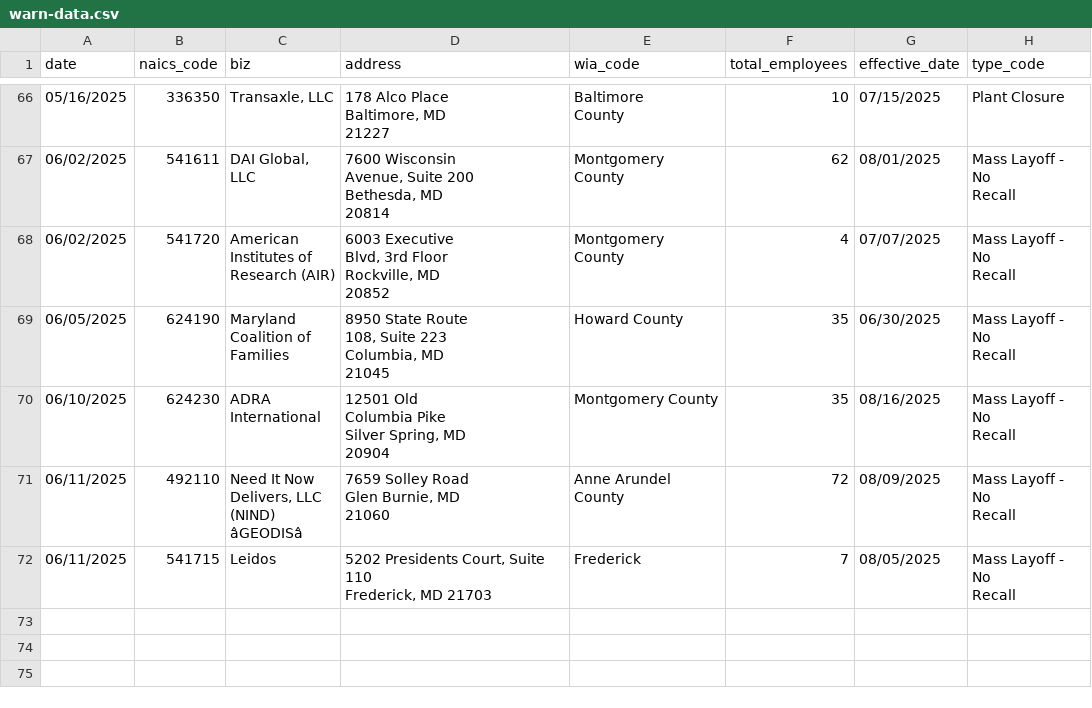
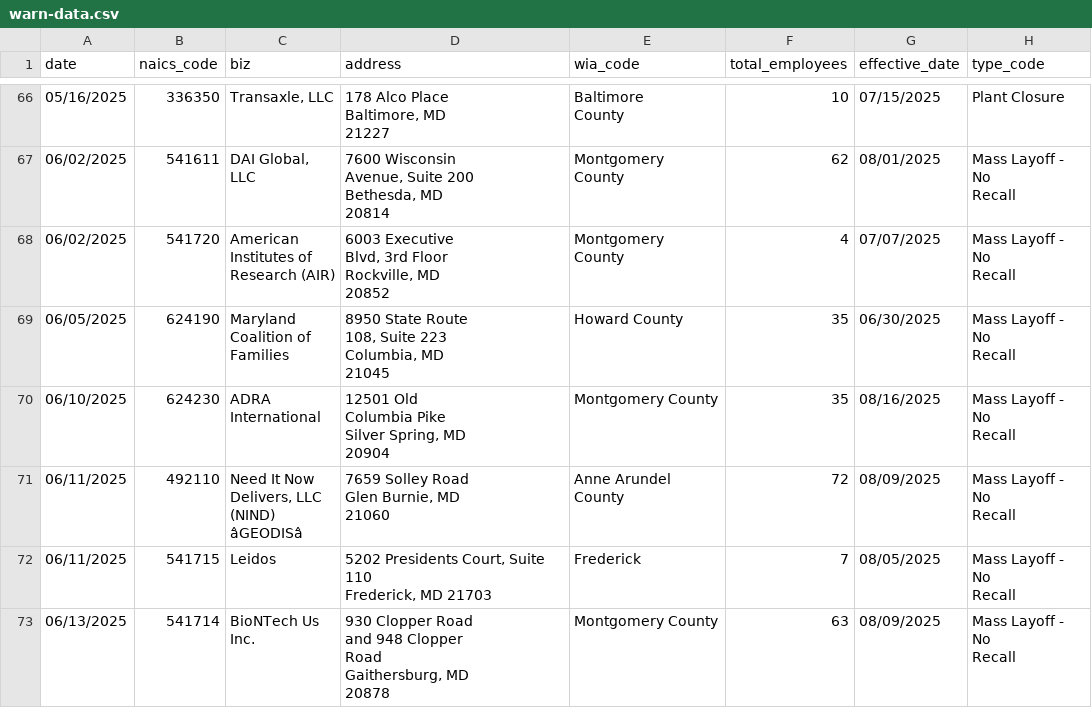
Before and after one commit to aadittambe/first-nicar-github-scraper, a CSV file: warn-data.csv, drawn as a sheet; only a part is shown, gaps mark what is left out; ↵ is a line break in a cell; the diff names each change by its address in the sheet, - before the commit and + after, or states it on an @@ line.

```diff
--- a/warn-data.csv
+++ b/warn-data.csv
+row 73: 06/13/2025 | 541714 | BioNTech Us ↵ Inc. | 930 Clopper Road ↵ and 948 Clopper ↵ Road ↵ Gaithersburg, MD ↵ 20878 | Montgomery County | 63 | 08/09/2025 | Mass Layoff - No ↵ Recall
```
